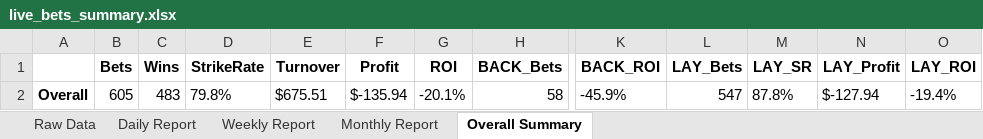
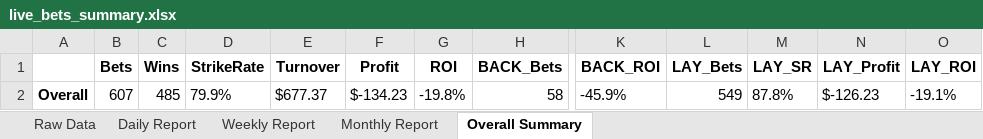
Before and after one commit to bfarrell97/greyhound-database, an Excel workbook: live_bets_summary.xlsx, sheet Overall Summary, drawn as a sheet; only a part is shown, gaps mark what is left out; values as stored, in another font and other column widths than the file's, no borders; the diff names each change by its address in the sheet, - before the commit and + after, or states it on an @@ line.

Commit message:
Update live bets summary data

```diff
--- a/live_bets_summary.xlsx (sheet Overall Summary)
+++ b/live_bets_summary.xlsx (sheet Overall Summary)
-B2 (Bets): 605
+B2 (Bets): 607
-C2 (Wins): 483
+C2 (Wins): 485
-D2 (StrikeRate): 79.8%
+D2 (StrikeRate): 79.9%
-E2 (Turnover): $675.51
+E2 (Turnover): $677.37
-F2 (Profit): $-135.94
+F2 (Profit): $-134.23
-G2 (ROI): -20.1%
+G2 (ROI): -19.8%
-L2 (LAY_Bets): 547
+L2 (LAY_Bets): 549
-N2 (LAY_Profit): $-127.94
+N2 (LAY_Profit): $-126.23
-O2 (LAY_ROI): -19.4%
+O2 (LAY_ROI): -19.1%
```
Also changed, not shown: sheet Raw Data, sheet Daily Report, sheet Monthly Report, sheet Weekly Report, 2 other files.
